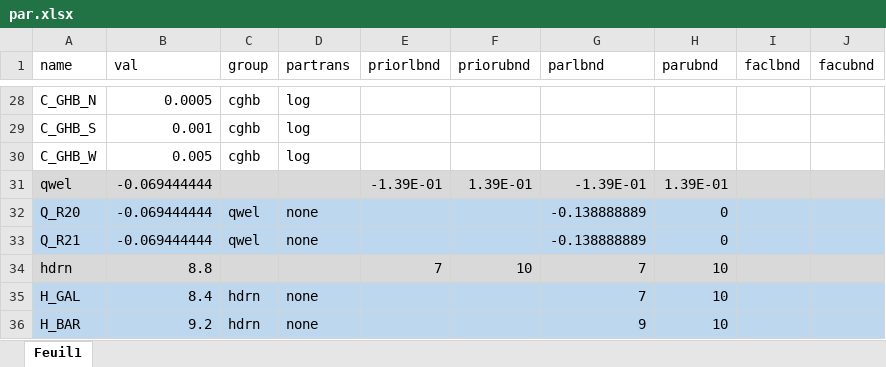
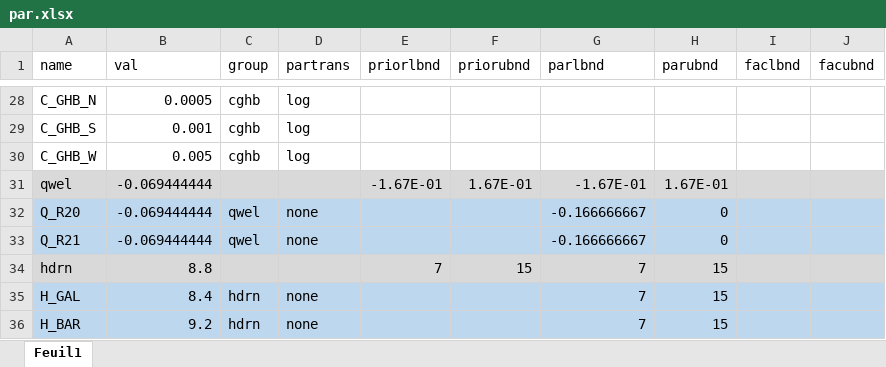
Before and after one commit to tracktools/case_study, an Excel workbook: data/par.xlsx, sheet Feuil1, drawn as a sheet; only a part is shown, gaps mark what is left out; values as stored, in another font and other column widths than the file's, no borders; the diff names each change by its address in the sheet, - before the commit and + after, or states it on an @@ line.

```diff
--- a/data/par.xlsx (sheet Feuil1)
+++ b/data/par.xlsx (sheet Feuil1)
-E31 (priorlbnd): -1.39E-01
+E31 (priorlbnd): -1.67E-01
-F31 (priorubnd): 1.39E-01
+F31 (priorubnd): 1.67E-01
-G31 (parlbnd): -1.39E-01
+G31 (parlbnd): -1.67E-01
-H31 (parubnd): 1.39E-01
+H31 (parubnd): 1.67E-01
-G32:G33 (parlbnd): -0.138888889
+G32:G33 (parlbnd): -0.166666667
-F34 (priorubnd): 10
+F34 (priorubnd): 15
-H34:H36 (parubnd): 10
+H34:H36 (parubnd): 15
-G36 (parlbnd): 9
+G36 (parlbnd): 7
```
Also changed, not shown: 7 other files.
